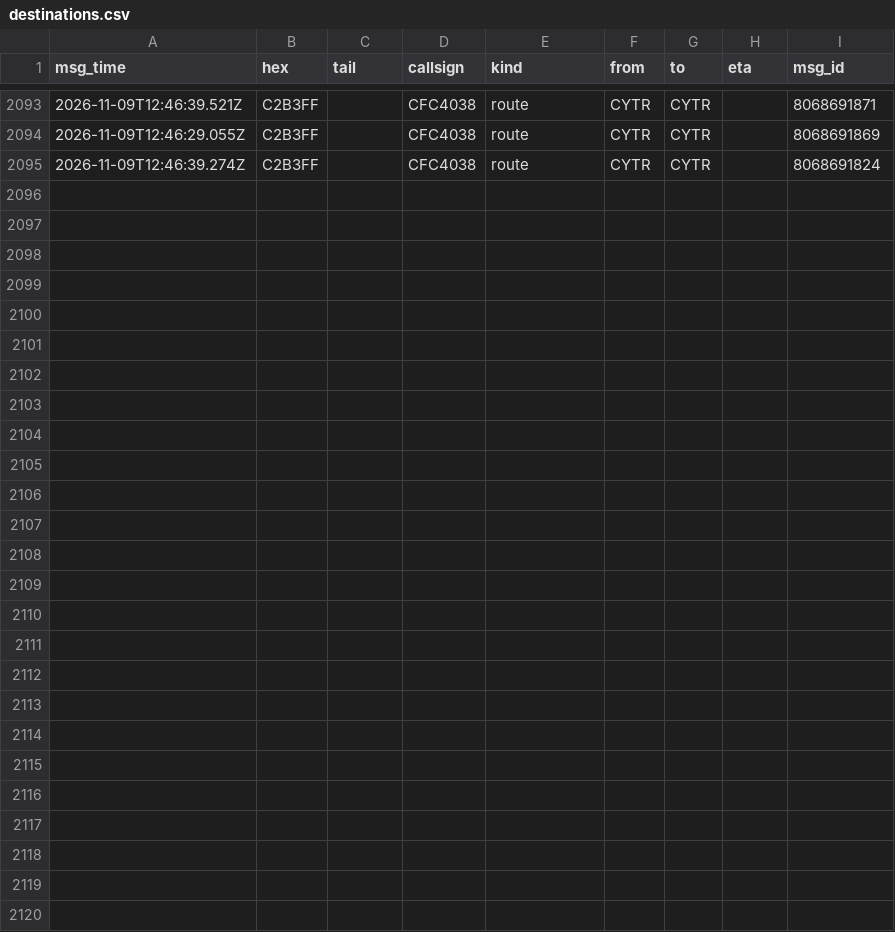
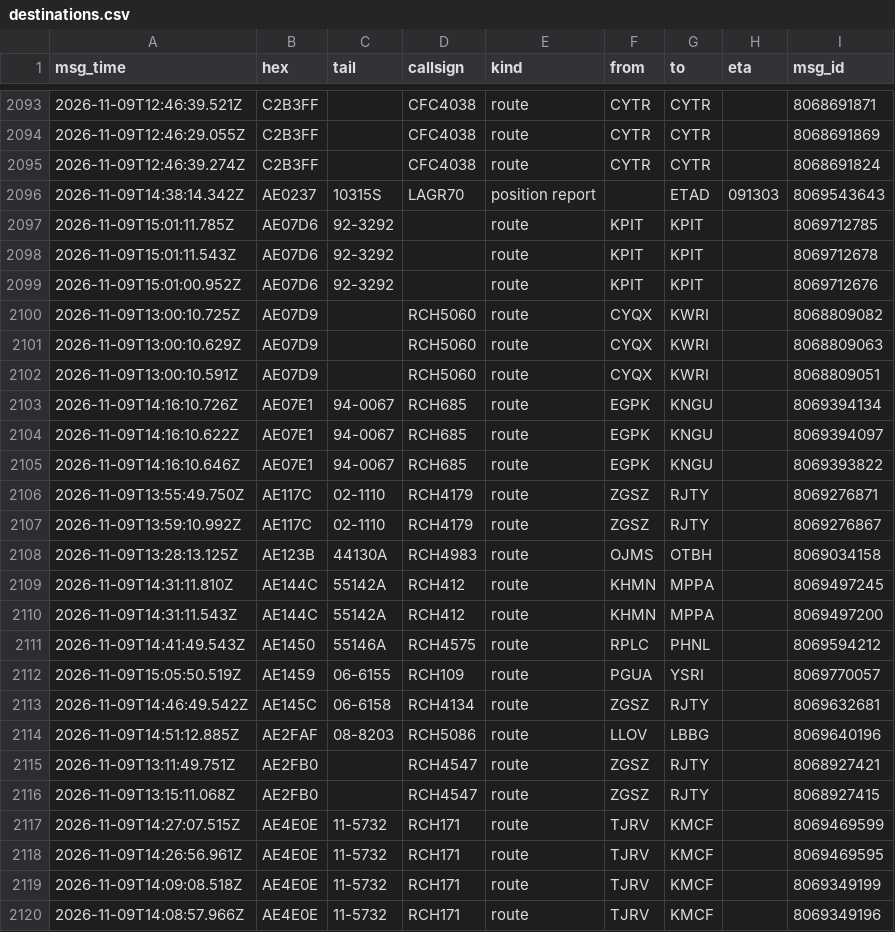
Before and after one commit to Rzalumen/gulf-routes-backtest, a CSV file: acars/destinations.csv, drawn as a sheet; only a part is shown, gaps mark what is left out.

Commit message:
ACARS archive 2026-11-09T15:21Z

```diff
--- a/acars/destinations.csv
+++ b/acars/destinations.csv
@@ -2095 +2095,26 @@ msg_time,hex,tail,callsign,kind,from,to,eta,msg_id
 2026-11-09T12:46:39.274Z,C2B3FF,,CFC4038,route,CYTR,CYTR,,8068691824
+2026-11-09T14:38:14.342Z,AE0237,10315S,LAGR70,position report,,ETAD,091303,8069543643
+2026-11-09T15:01:11.785Z,AE07D6,92-3292,,route,KPIT,KPIT,,8069712785
+2026-11-09T15:01:11.543Z,AE07D6,92-3292,,route,KPIT,KPIT,,8069712678
+2026-11-09T15:01:00.952Z,AE07D6,92-3292,,route,KPIT,KPIT,,8069712676
+2026-11-09T13:00:10.725Z,AE07D9,,RCH5060,route,CYQX,KWRI,,8068809082
+2026-11-09T13:00:10.629Z,AE07D9,,RCH5060,route,CYQX,KWRI,,8068809063
+2026-11-09T13:00:10.591Z,AE07D9,,RCH5060,route,CYQX,KWRI,,8068809051
+2026-11-09T14:16:10.726Z,AE07E1,94-0067,RCH685,route,EGPK,KNGU,,8069394134
+2026-11-09T14:16:10.622Z,AE07E1,94-0067,RCH685,route,EGPK,KNGU,,8069394097
+2026-11-09T14:16:10.646Z,AE07E1,94-0067,RCH685,route,EGPK,KNGU,,8069393822
+2026-11-09T13:55:49.750Z,AE117C,02-1110,RCH4179,route,ZGSZ,RJTY,,8069276871
+2026-11-09T13:59:10.992Z,AE117C,02-1110,RCH4179,route,ZGSZ,RJTY,,8069276867
+2026-11-09T13:28:13.125Z,AE123B,44130A,RCH4983,route,OJMS,OTBH,,8069034158
+2026-11-09T14:31:11.810Z,AE144C,55142A,RCH412,route,KHMN,MPPA,,8069497245
+2026-11-09T14:31:11.543Z,AE144C,55142A,RCH412,route,KHMN,MPPA,,8069497200
+2026-11-09T14:41:49.543Z,AE1450,55146A,RCH4575,route,RPLC,PHNL,,8069594212
+2026-11-09T15:05:50.519Z,AE1459,06-6155,RCH109,route,PGUA,YSRI,,8069770057
+2026-11-09T14:46:49.542Z,AE145C,06-6158,RCH4134,route,ZGSZ,RJTY,,8069632681
+2026-11-09T14:51:12.885Z,AE2FAF,08-8203,RCH5086,route,LLOV,LBBG,,8069640196
+2026-11-09T13:11:49.751Z,AE2FB0,,RCH4547,route,ZGSZ,RJTY,,8068927421
+2026-11-09T13:15:11.068Z,AE2FB0,,RCH4547,route,ZGSZ,RJTY,,8068927415
+2026-11-09T14:27:07.515Z,AE4E0E,11-5732,RCH171,route,TJRV,KMCF,,8069469599
+2026-11-09T14:26:56.961Z,AE4E0E,11-5732,RCH171,route,TJRV,KMCF,,8069469595
+2026-11-09T14:09:08.518Z,AE4E0E,11-5732,RCH171,route,TJRV,KMCF,,8069349199
+2026-11-09T14:08:57.966Z,AE4E0E,11-5732,RCH171,route,TJRV,KMCF,,8069349196
```
Also changed, not shown: 3 other files.
